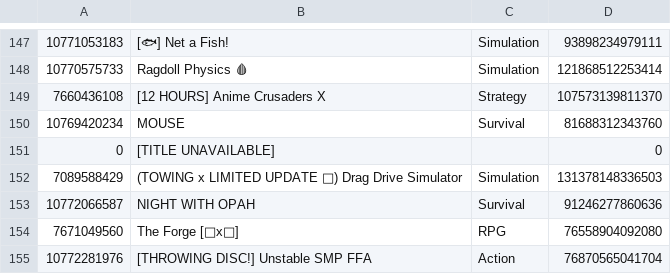
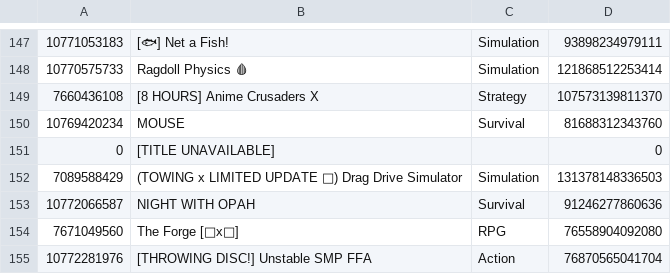
Before and after one commit to lbaker12022008-coder/playtimes, a CSV file: games.csv, drawn as a sheet; only a part is shown, gaps mark what is left out.

Commit message:
data 2026-11-22T12:44:13Z

```diff
--- a/games.csv
+++ b/games.csv
@@ -148,3 +148,3 @@
 10770575733,Ragdoll Physics 🩸,Simulation,121868512253414
-7660436108,[12 HOURS] Anime Crusaders X,Strategy,107573139811370
+7660436108,[8 HOURS] Anime Crusaders X,Strategy,107573139811370
 10769420234,MOUSE,Survival,81688312343760
```
Also changed, not shown: 2 other files.
